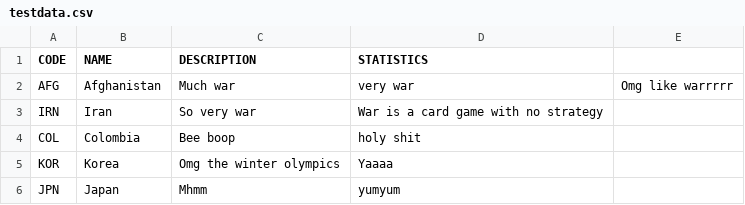
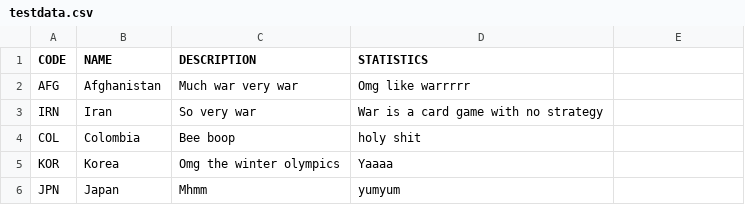
Before and after one commit to mandicai/defensefootprint, a CSV file: data/testdata.csv, drawn as a sheet.

Commit message:
Error in the testCSV file

```diff
--- a/data/testdata.csv
+++ b/data/testdata.csv
@@ -1,3 +1,3 @@
 CODE,NAME,DESCRIPTION,STATISTICS
-AFG,Afghanistan,Much war, very war,Omg like warrrrr
+AFG,Afghanistan,Much war very war,Omg like warrrrr
 IRN,Iran,So very war,War is a card game with no strategy
```
